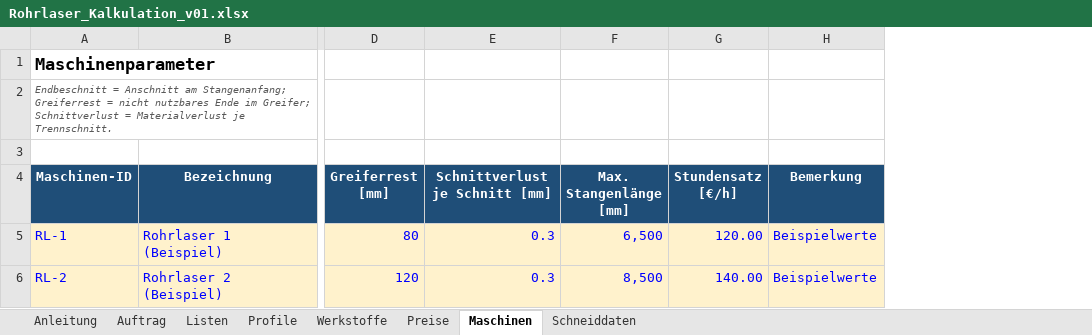
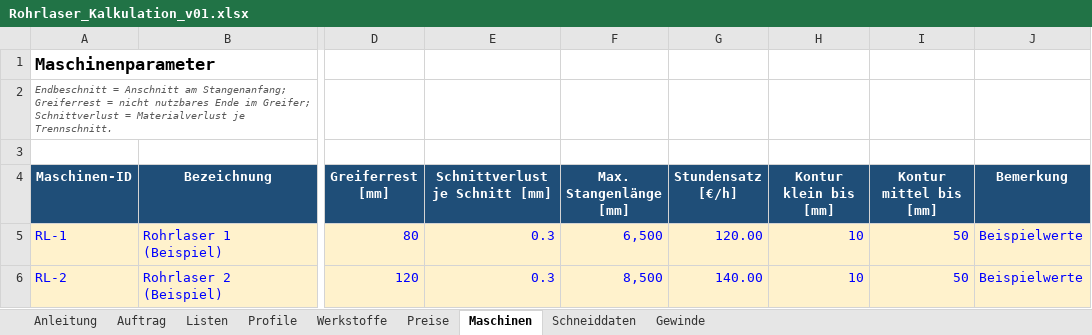
Before and after one commit to patrickbrundiers-dev/Rohrlaser-Kalkulation-, an Excel workbook: mappe/Rohrlaser_Kalkulation_v01.xlsx, sheet Maschinen, drawn as a sheet; only a part is shown, gaps mark what is left out; values as stored, in another font and other column widths than the file's, no borders; the diff names each change by its address in the sheet, - before the commit and + after, or states it on an @@ line.

```diff
--- a/mappe/Rohrlaser_Kalkulation_v01.xlsx (sheet Maschinen)
+++ b/mappe/Rohrlaser_Kalkulation_v01.xlsx (sheet Maschinen)
+sheet tab: Gewinde
+column H (Kontur klein bis [mm]), rows 5-6: 10 | 10
+column I (Kontur mittel bis [mm]), rows 5-6: 50 | 50
```
Also changed, not shown: sheet Auftrag, sheet Anleitung, sheet Schneiddaten, sheet Listen, 16 other files.
